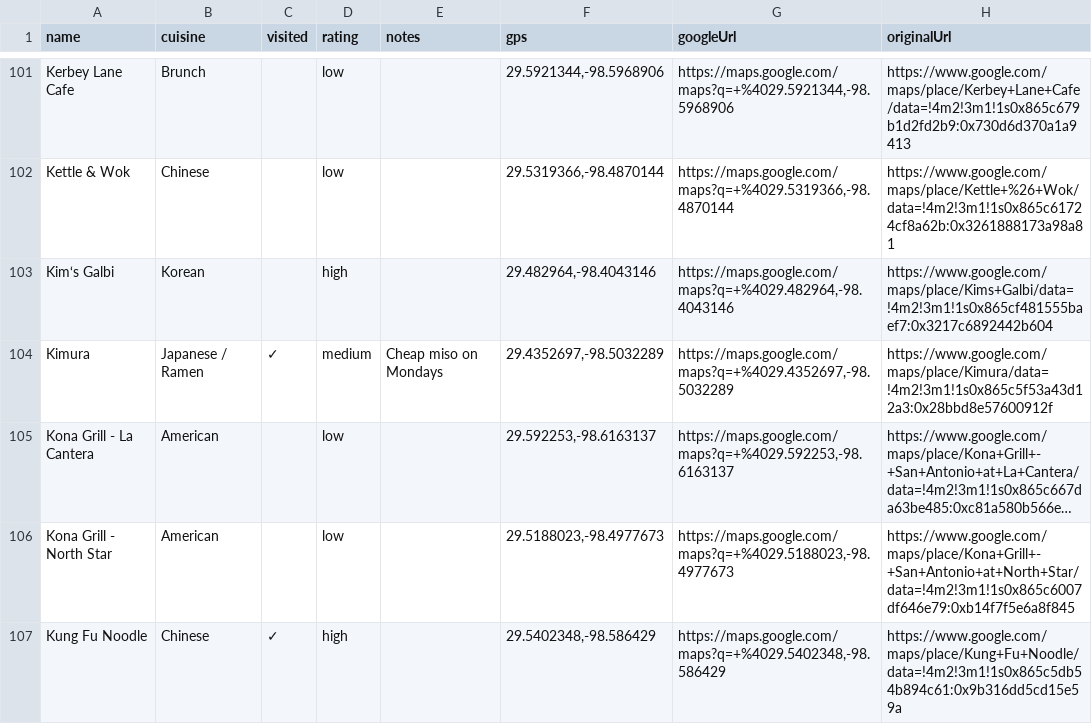
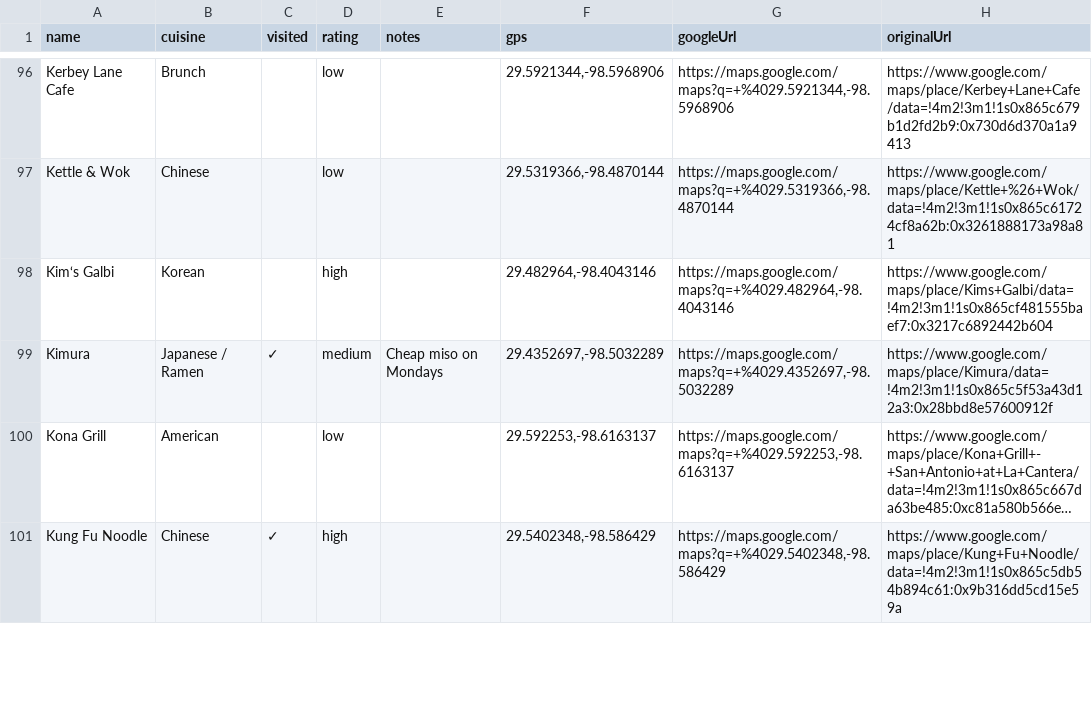
Before and after one commit to KyleDOwens/KylesWorld, a CSV file: csv/restaurants/san_antonio.csv, drawn as a sheet; only a part is shown, gaps mark what is left out; long unchanged cells end in …; removed rows and columns are numbered as before the commit, all else as after; the diff covers the shown part only; the diff names each change by its address in the sheet, - before the commit and + after, or states it on an @@ line.

```diff
--- a/csv/restaurants/san_antonio.csv
+++ b/csv/restaurants/san_antonio.csv
-A100 (name): Kona Grill - La Cantera
+A100 (name): Kona Grill
-row 106: Kona Grill - North Star | American |  | low |  | 29.5188023,-98.4977673 | https://maps.google.com/maps?q=+%4029.5188023,-98.4977673 | https://www.google.com/maps/place/Kona+Grill+-+San+Antonio+at+North+Star/data=!4m2!3m1!1s0x865c6007df646e79:0xb14f7f5e6a8f845
```
Also changed, not shown: 4 added rows, 19 removed rows and 32 edited cells elsewhere in this file, csv/music/2025.csv, csv/music/2026.csv, 17 other files.
